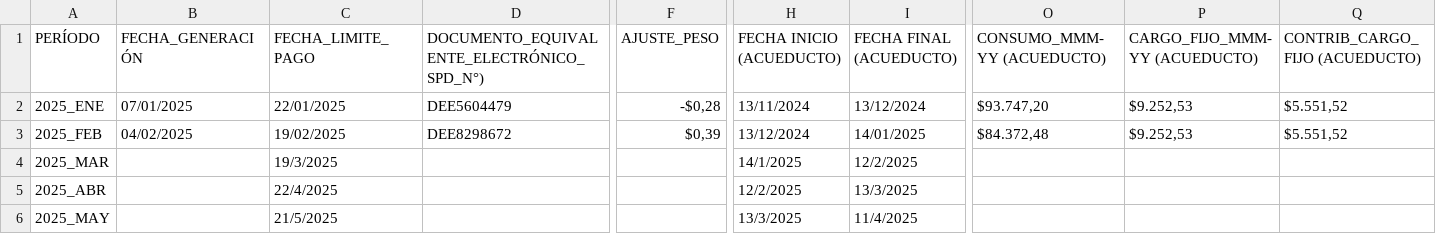
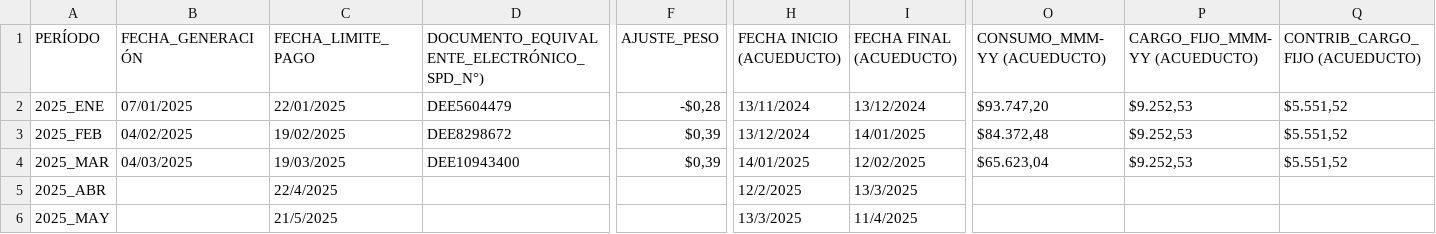
Before and after one commit to jdrestre/UCMS_Project, a CSV file: DATA/EPM_2651903/EPM_2025.csv, drawn as a sheet; only a part is shown, gaps mark what is left out; the diff covers the shown part only; the diff names each change by its address in the sheet, - before the commit and + after, or states it on an @@ line.

Commit message:
Actualizar marzo 2025 EPM_2651903

```diff
--- a/DATA/EPM_2651903/EPM_2025.csv
+++ b/DATA/EPM_2651903/EPM_2025.csv
-B4 (FECHA_GENERACIÓN): (empty)
+B4 (FECHA_GENERACIÓN): 04/03/2025
-C4 (FECHA_LIMITE_PAGO): 19/3/2025
+C4 (FECHA_LIMITE_PAGO): 19/03/2025
-D4: (empty)
+D4: DEE10943400
-F4 (AJUSTE_PESO): (empty)
+F4 (AJUSTE_PESO): $0,39
-H4 (FECHA INICIO (ACUEDUCTO)): 14/1/2025
+H4 (FECHA INICIO (ACUEDUCTO)): 14/01/2025
-I4 (FECHA FINAL (ACUEDUCTO)): 12/2/2025
+I4 (FECHA FINAL (ACUEDUCTO)): 12/02/2025
-O4 (CONSUMO_MMM-YY (ACUEDUCTO)): (empty)
+O4 (CONSUMO_MMM-YY (ACUEDUCTO)): $65.623,04
-P4 (CARGO_FIJO_MMM-YY (ACUEDUCTO)): (empty)
+P4 (CARGO_FIJO_MMM-YY (ACUEDUCTO)): $9.252,53
-Q4 (CONTRIB_CARGO_FIJO (ACUEDUCTO)): (empty)
+Q4 (CONTRIB_CARGO_FIJO (ACUEDUCTO)): $5.551,52
```
Also changed, not shown: 70 edited cells elsewhere in this file.
